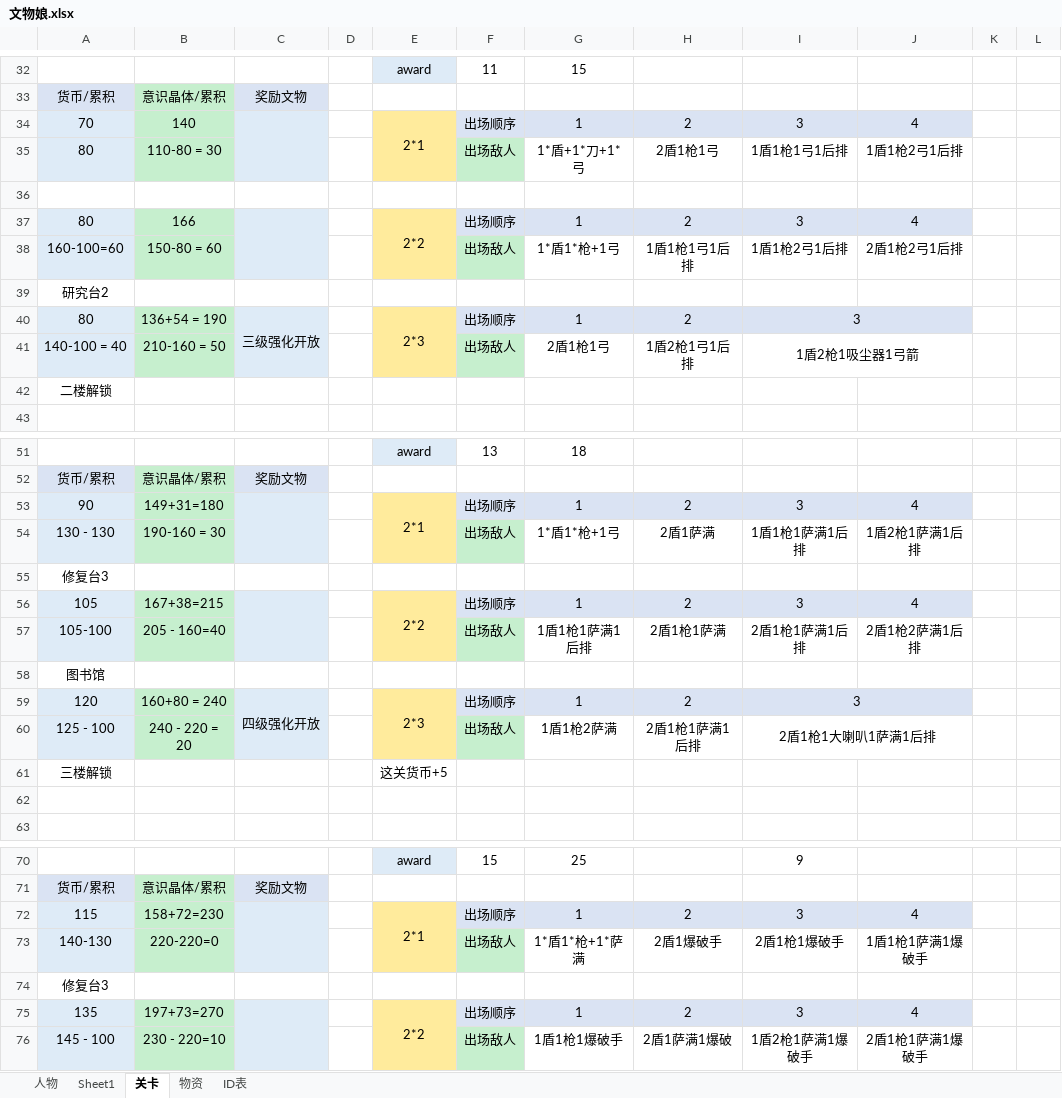
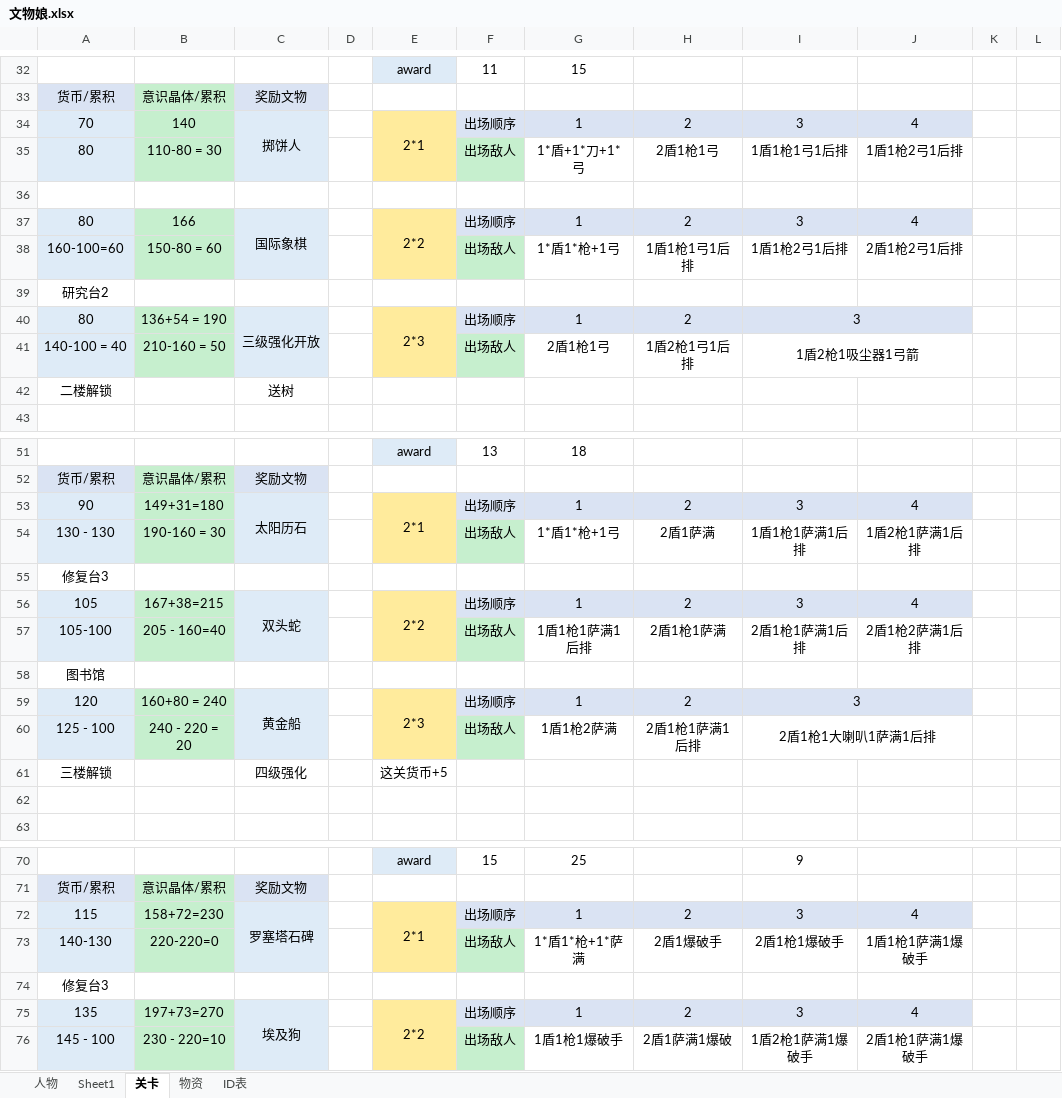
Before and after one commit to L1ttelY/CultureRelicGirls, an Excel workbook: 文物娘.xlsx, sheet 关卡, drawn as a sheet; only a part is shown, gaps mark what is left out; values as stored, in another font and other column widths than the file's, no borders; the diff covers the shown part only; the diff names each change by its address in the sheet, - before the commit and + after, or states it on an @@ line.

```diff
--- a/文物娘.xlsx (sheet 关卡)
+++ b/文物娘.xlsx (sheet 关卡)
-C34: (empty)
+C34: 掷饼人
-C37: (empty)
+C37: 国际象棋
-C42: (empty)
+C42: 送树
-C53: (empty)
+C53: 太阳历石
-C56: (empty)
+C56: 双头蛇
-C59: 四级强化开放
+C59: 黄金船
-C61: (empty)
+C61: 四级强化
-C72: (empty)
+C72: 罗塞塔石碑
-C75: (empty)
+C75: 埃及狗
```
Also changed, not shown: 1 edited cell elsewhere in this sheet, sheet 人物, sheet 物资, sheet ID表, 23 other files.
